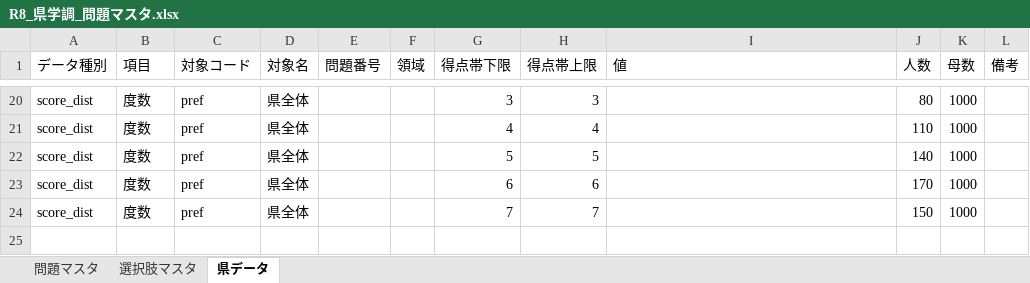
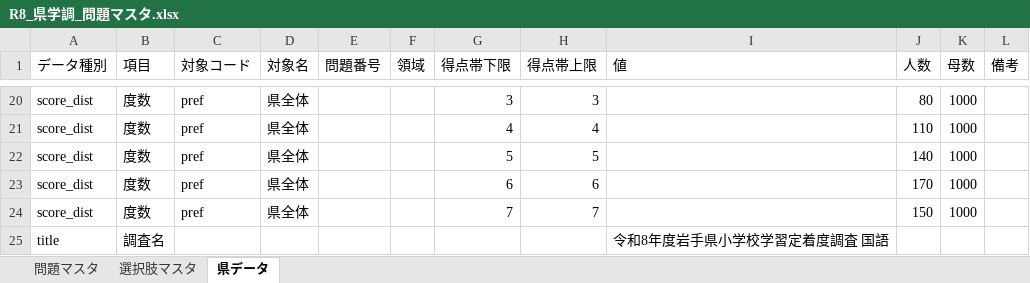
Before and after one commit to Imamu-Lab/survey-dashboard, an Excel workbook: R8_県学調_問題マスタ.xlsx, sheet 県データ, drawn as a sheet; only a part is shown, gaps mark what is left out; values as stored, in another font and other column widths than the file's, no borders; table styles not drawn; the diff names each change by its address in the sheet, - before the commit and + after, or states it on an @@ line.

```diff
--- a/R8_県学調_問題マスタ.xlsx (sheet 県データ)
+++ b/R8_県学調_問題マスタ.xlsx (sheet 県データ)
+row 25: title | 調査名 |  |  |  |  |  |  | 令和8年度岩手県小学校学習定着度調査 国語
```
Also changed, not shown: 1 other file.
